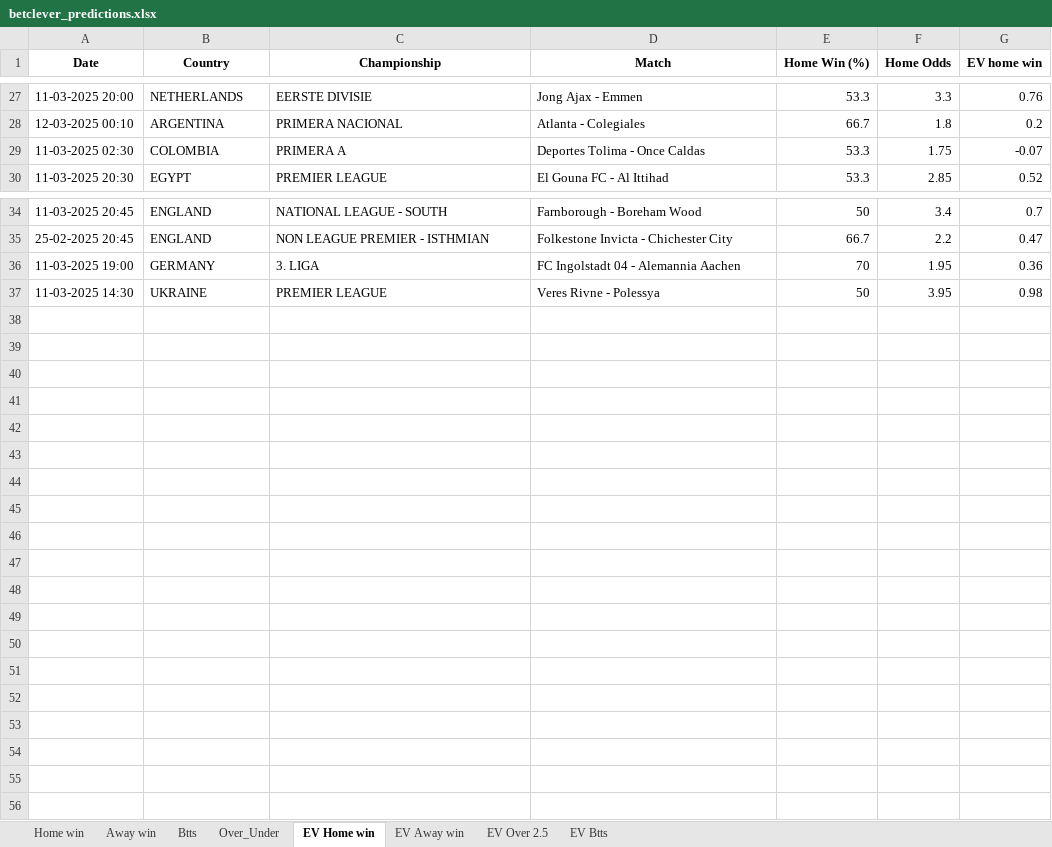
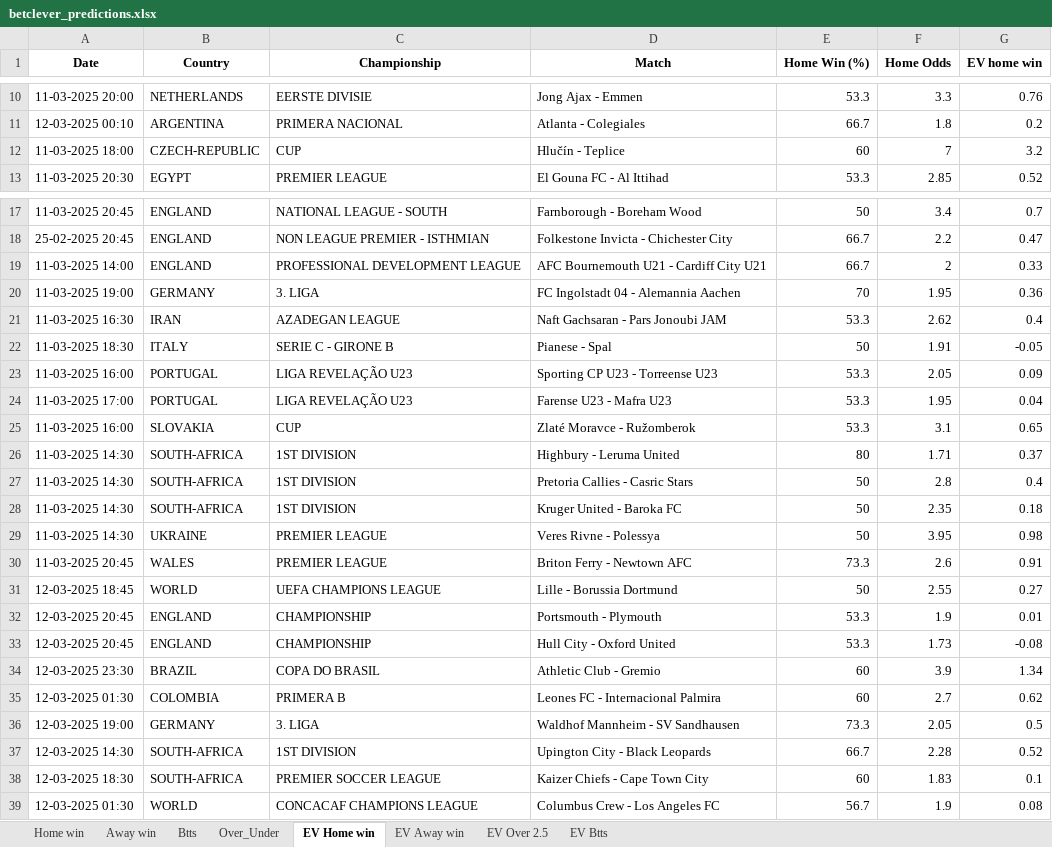
Before and after one commit to dcosta-da/soccer_predictions_scraper, an Excel workbook: scraper/data/betclever_predictions.xlsx, sheet EV Home win, drawn as a sheet; only a part is shown, gaps mark what is left out; values as stored, in another font and other column widths than the file's, no borders; removed rows and columns are numbered as before the commit, all else as after; the diff covers the shown part only; the diff names each change by its address in the sheet, - before the commit and + after, or states it on an @@ line.

```diff
--- a/scraper/data/betclever_predictions.xlsx (sheet EV Home win)
+++ b/scraper/data/betclever_predictions.xlsx (sheet EV Home win)
-row 29: 11-03-2025 02:30 | COLOMBIA | PRIMERA A | Deportes Tolima - Once Caldas | 53.3 | 1.75 | -0.07
+row 12: 11-03-2025 18:00 | CZECH-REPUBLIC | CUP | Hlučín - Teplice | 60 | 7 | 3.2
+row 19: 11-03-2025 14:00 | ENGLAND | PROFESSIONAL DEVELOPMENT LEAGUE | AFC Bournemouth U21 - Cardiff City U21 | 66.7 | 2 | 0.33
+row 21: 11-03-2025 16:30 | IRAN | AZADEGAN LEAGUE | Naft Gachsaran - Pars Jonoubi JAM | 53.3 | 2.62 | 0.4
+row 22: 11-03-2025 18:30 | ITALY | SERIE C - GIRONE B | Pianese - Spal | 50 | 1.91 | -0.05
+row 23: 11-03-2025 16:00 | PORTUGAL | LIGA REVELAÇÃO U23 | Sporting CP U23 - Torreense U23 | 53.3 | 2.05 | 0.09
+row 24: 11-03-2025 17:00 | PORTUGAL | LIGA REVELAÇÃO U23 | Farense U23 - Mafra U23 | 53.3 | 1.95 | 0.04
+row 25: 11-03-2025 16:00 | SLOVAKIA | CUP | Zlaté Moravce - Ružomberok | 53.3 | 3.1 | 0.65
+row 26: 11-03-2025 14:30 | SOUTH-AFRICA | 1ST DIVISION | Highbury - Leruma United | 80 | 1.71 | 0.37
+row 27: 11-03-2025 14:30 | SOUTH-AFRICA | 1ST DIVISION | Pretoria Callies - Casric Stars | 50 | 2.8 | 0.4
+row 28: 11-03-2025 14:30 | SOUTH-AFRICA | 1ST DIVISION | Kruger United - Baroka FC | 50 | 2.35 | 0.18
+row 30: 11-03-2025 20:45 | WALES | PREMIER LEAGUE | Briton Ferry - Newtown AFC | 73.3 | 2.6 | 0.91
+row 31: 12-03-2025 18:45 | WORLD | UEFA CHAMPIONS LEAGUE | Lille - Borussia Dortmund | 50 | 2.55 | 0.27
+row 32: 12-03-2025 20:45 | ENGLAND | CHAMPIONSHIP | Portsmouth - Plymouth | 53.3 | 1.9 | 0.01
+row 33: 12-03-2025 20:45 | ENGLAND | CHAMPIONSHIP | Hull City - Oxford United | 53.3 | 1.73 | -0.08
+row 34: 12-03-2025 23:30 | BRAZIL | COPA DO BRASIL | Athletic Club - Gremio | 60 | 3.9 | 1.34
+row 35: 12-03-2025 01:30 | COLOMBIA | PRIMERA B | Leones FC - Internacional Palmira | 60 | 2.7 | 0.62
+row 36: 12-03-2025 19:00 | GERMANY | 3. LIGA | Waldhof Mannheim - SV Sandhausen | 73.3 | 2.05 | 0.5
+row 37: 12-03-2025 14:30 | SOUTH-AFRICA | 1ST DIVISION | Upington City - Black Leopards | 66.7 | 2.28 | 0.52
+row 38: 12-03-2025 18:30 | SOUTH-AFRICA | PREMIER SOCCER LEAGUE | Kaizer Chiefs - Cape Town City | 60 | 1.83 | 0.1
+row 39: 12-03-2025 01:30 | WORLD | CONCACAF CHAMPIONS LEAGUE | Columbus Crew - Los Angeles FC | 56.7 | 1.9 | 0.08
```
Also changed, not shown: 17 removed rows elsewhere in this sheet, sheet EV Btts, sheet EV Away win, sheet EV Over 2.5, sheet Over_Under, sheet Home win, sheet Btts.
